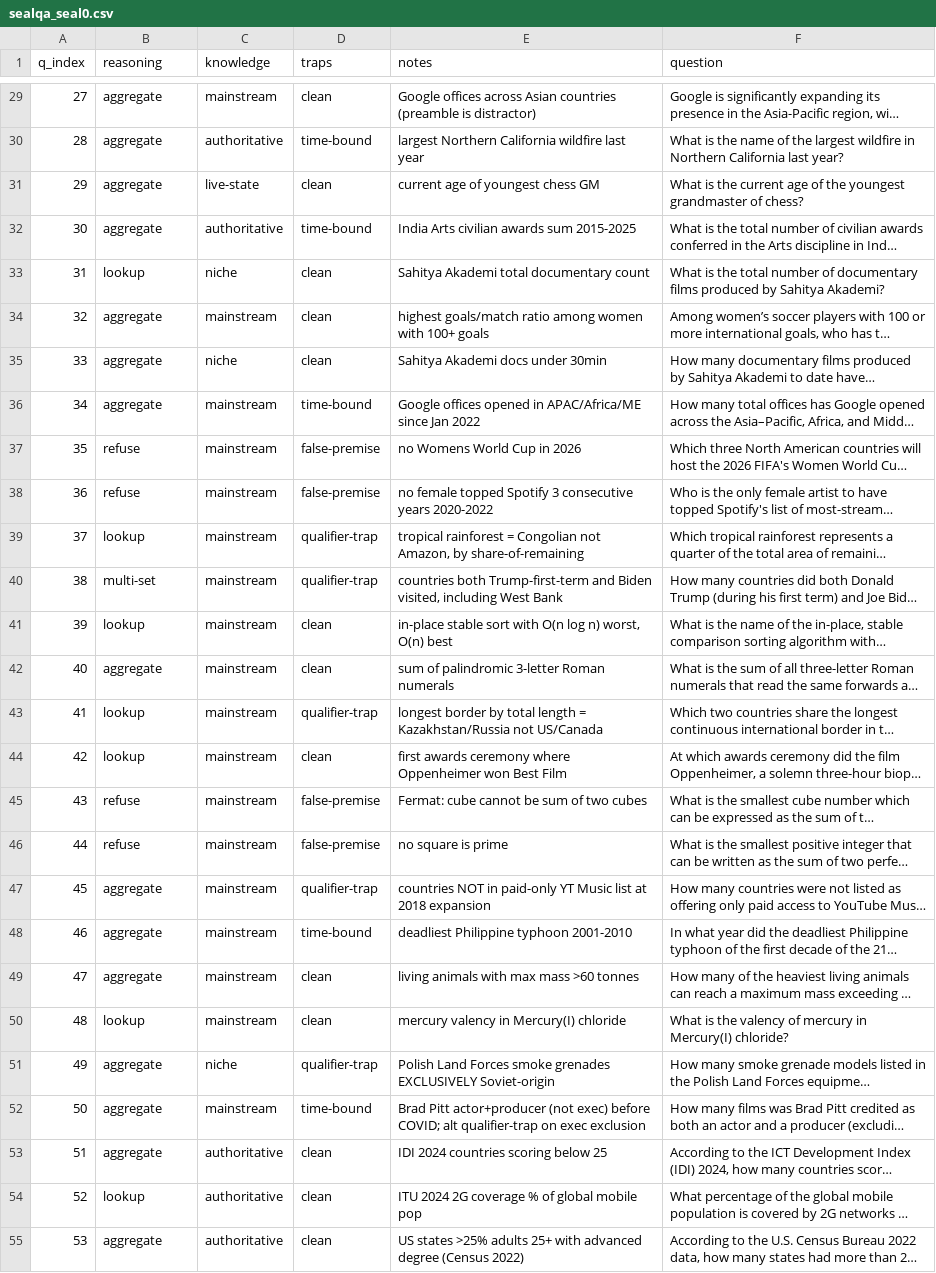
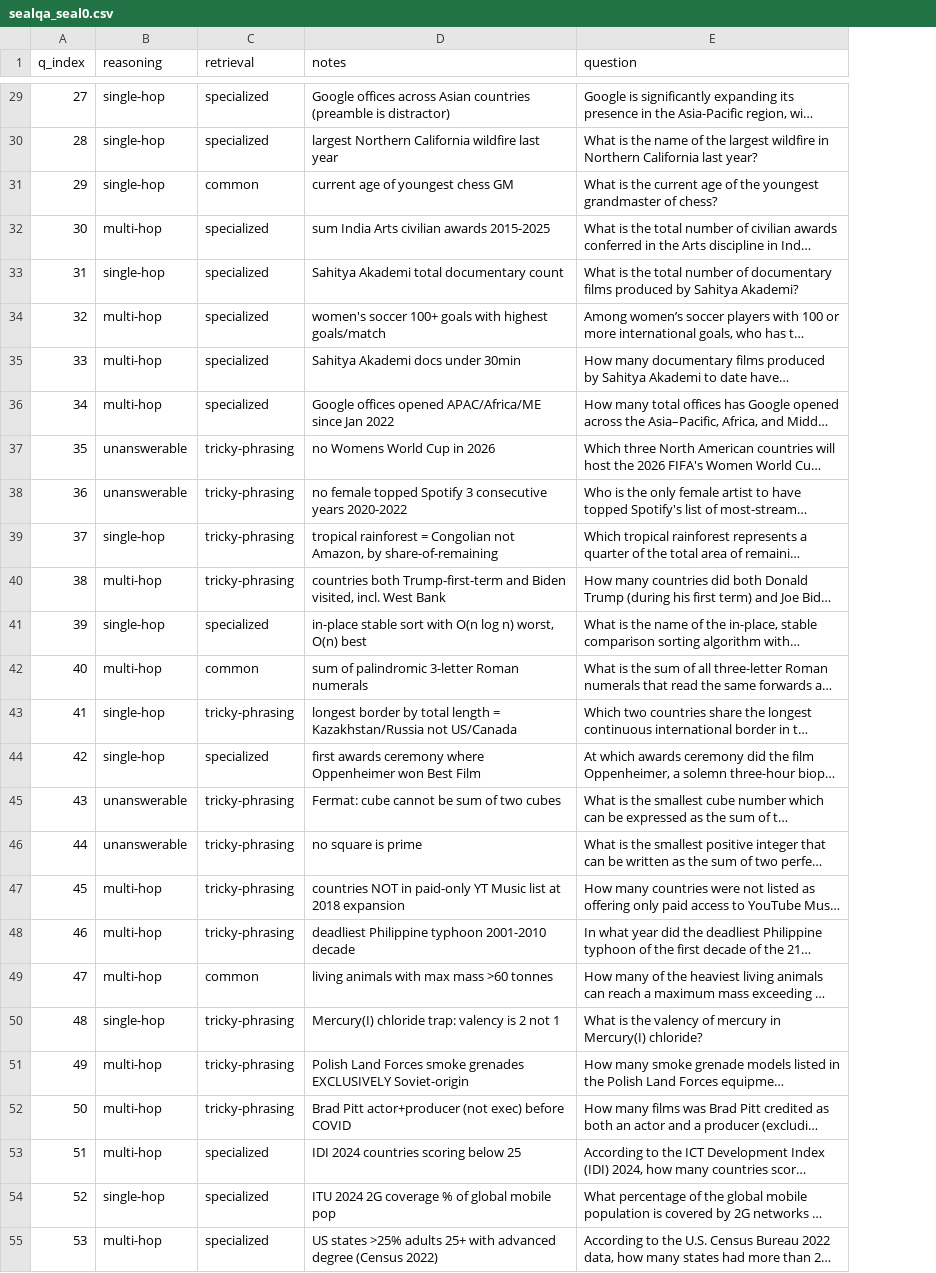
Before and after one commit to dan-sever/research-evals, a CSV file: docs/tags/sealqa_seal0.csv, drawn as a sheet; only a part is shown, gaps mark what is left out; long unchanged cells end in …; removed rows and columns are numbered as before the commit, all else as after; the diff covers the shown part only; the diff names each change by its address in the sheet, - before the commit and + after, or states it on an @@ line.

```diff
--- a/docs/tags/sealqa_seal0.csv
+++ b/docs/tags/sealqa_seal0.csv
-column C (knowledge), rows 29-55: mainstream | authoritative | live-state | authoritative | niche | mainstream | niche | mainstream | mainstream | mainstream | mainstream | mainstream | mainstream | mainstream | mainstream | mainstream | mainstream | mainstream | mainstream | mainstream | mainstream | mainstream | niche | mainstream | authoritative | authoritative | authoritative
-column D (traps), rows 29-55: clean | time-bound | clean | time-bound | clean | clean | clean | time-bound | false-premise | false-premise | qualifier-trap | qualifier-trap | clean | clean | qualifier-trap | clean | false-premise | false-premise | qualifier-trap | time-bound | clean | clean | qualifier-trap | time-bound | clean | clean | clean
+column C (retrieval), rows 29-55: specialized | specialized | common | specialized | specialized | specialized | specialized | specialized | tricky-phrasing | tricky-phrasing | tricky-phrasing | tricky-phrasing | specialized | common | tricky-phrasing | specialized | tricky-phrasing | tricky-phrasing | tricky-phrasing | tricky-phrasing | common | tricky-phrasing | tricky-phrasing | tricky-phrasing | specialized | specialized | specialized
-B29:B31 (reasoning): aggregate
+B29:B31 (reasoning): single-hop
-B32 (reasoning): aggregate
+B32 (reasoning): multi-hop
-D32 (notes): India Arts civilian awards sum 2015-2025
+D32 (notes): sum India Arts civilian awards 2015-2025
-B33 (reasoning): lookup
+B33 (reasoning): single-hop
-B34:B36 (reasoning): aggregate
+B34:B36 (reasoning): multi-hop
-D34 (notes): highest goals/match ratio among women with 100+ goals
+D34 (notes): women's soccer 100+ goals with highest goals/match
-D36 (notes): …offices opened in APAC/Africa/ME since…
+D36 (notes): …offices opened APAC/Africa/ME since…
-B37:B38 (reasoning): refuse
+B37:B38 (reasoning): unanswerable
-B39 (reasoning): lookup
+B39 (reasoning): single-hop
-B40 (reasoning): multi-set
+B40 (reasoning): multi-hop
-D40 (notes): …Biden visited, including West Bank
+D40 (notes): …Biden visited, incl. West Bank
-B41 (reasoning): lookup
+B41 (reasoning): single-hop
-B42 (reasoning): aggregate
+B42 (reasoning): multi-hop
-B43:B44 (reasoning): lookup
+B43:B44 (reasoning): single-hop
-B45:B46 (reasoning): refuse
+B45:B46 (reasoning): unanswerable
-B47:B49 (reasoning): aggregate
+B47:B49 (reasoning): multi-hop
-D48 (notes): deadliest Philippine typhoon 2001-2010
+D48 (notes): deadliest Philippine typhoon 2001-2010 decade
-B50 (reasoning): lookup
+B50 (reasoning): single-hop
-D50 (notes): mercury valency in Mercury(I) chloride
+D50 (notes): Mercury(I) chloride trap: valency is 2 not 1
-B51:B53 (reasoning): aggregate
+B51:B53 (reasoning): multi-hop
-D52 (notes): …exec) before COVID; alt qualifier-trap on exec exclusion
+D52 (notes): …exec) before COVID
-B54 (reasoning): lookup
+B54 (reasoning): single-hop
-B55 (reasoning): aggregate
+B55 (reasoning): multi-hop
```
Also changed, not shown: 102 edited cells elsewhere in this file, 27 other files.
